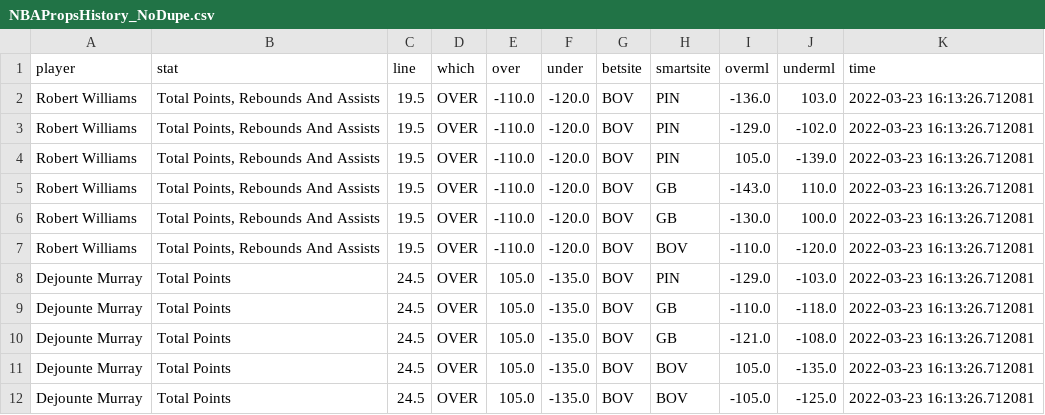
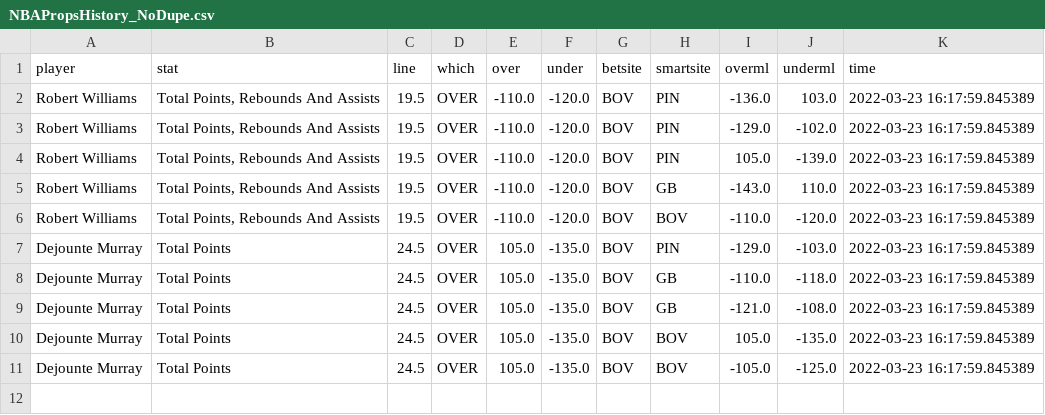
Before and after one commit to BShim92/Public, a CSV file: NBAPropsHistory_NoDupe.csv, drawn as a sheet.

```diff
--- a/NBAPropsHistory_NoDupe.csv
+++ b/NBAPropsHistory_NoDupe.csv
@@ -1,12 +1,11 @@
 player,stat,line,which,over,under,betsite,smartsite,overml,underml,time
-Robert Williams,"Total Points, Rebounds And Assists",19.5,OVER,-110.0,-120.0,BOV,PIN,-136.0,103.0,2022-03-23 16:13:26.712081
-Robert Williams,"Total Points, Rebounds And Assists",19.5,OVER,-110.0,-120.0,BOV,PIN,-129.0,-102.0,2022-03-23 16:13:26.712081
-Robert Williams,"Total Points, Rebounds And Assists",19.5,OVER,-110.0,-120.0,BOV,PIN,105.0,-139.0,2022-03-23 16:13:26.712081
-Robert Williams,"Total Points, Rebounds And Assists",19.5,OVER,-110.0,-120.0,BOV,GB,-143.0,110.0,2022-03-23 16:13:26.712081
-Robert Williams,"Total Points, Rebounds And Assists",19.5,OVER,-110.0,-120.0,BOV,GB,-130.0,100.0,2022-03-23 16:13:26.712081
-Robert Williams,"Total Points, Rebounds And Assists",19.5,OVER,-110.0,-120.0,BOV,BOV,-110.0,-120.0,2022-03-23 16:13:26.712081
-Dejounte Murray,Total Points,24.5,OVER,105.0,-135.0,BOV,PIN,-129.0,-103.0,2022-03-23 16:13:26.712081
-Dejounte Murray,Total Points,24.5,OVER,105.0,-135.0,BOV,GB,-110.0,-118.0,2022-03-23 16:13:26.712081
-Dejounte Murray,Total Points,24.5,OVER,105.0,-135.0,BOV,GB,-121.0,-108.0,2022-03-23 16:13:26.712081
-Dejounte Murray,Total Points,24.5,OVER,105.0,-135.0,BOV,BOV,105.0,-135.0,2022-03-23 16:13:26.712081
-Dejounte Murray,Total Points,24.5,OVER,105.0,-135.0,BOV,BOV,-105.0,-125.0,2022-03-23 16:13:26.712081
+Robert Williams,"Total Points, Rebounds And Assists",19.5,OVER,-110.0,-120.0,BOV,PIN,-136.0,103.0,2022-03-23 16:17:59.845389
+Robert Williams,"Total Points, Rebounds And Assists",19.5,OVER,-110.0,-120.0,BOV,PIN,-129.0,-102.0,2022-03-23 16:17:59.845389
+Robert Williams,"Total Points, Rebounds And Assists",19.5,OVER,-110.0,-120.0,BOV,PIN,105.0,-139.0,2022-03-23 16:17:59.845389
+Robert Williams,"Total Points, Rebounds And Assists",19.5,OVER,-110.0,-120.0,BOV,GB,-143.0,110.0,2022-03-23 16:17:59.845389
+Robert Williams,"Total Points, Rebounds And Assists",19.5,OVER,-110.0,-120.0,BOV,BOV,-110.0,-120.0,2022-03-23 16:17:59.845389
+Dejounte Murray,Total Points,24.5,OVER,105.0,-135.0,BOV,PIN,-129.0,-103.0,2022-03-23 16:17:59.845389
+Dejounte Murray,Total Points,24.5,OVER,105.0,-135.0,BOV,GB,-110.0,-118.0,2022-03-23 16:17:59.845389
+Dejounte Murray,Total Points,24.5,OVER,105.0,-135.0,BOV,GB,-121.0,-108.0,2022-03-23 16:17:59.845389
+Dejounte Murray,Total Points,24.5,OVER,105.0,-135.0,BOV,BOV,105.0,-135.0,2022-03-23 16:17:59.845389
+Dejounte Murray,Total Points,24.5,OVER,105.0,-135.0,BOV,BOV,-105.0,-125.0,2022-03-23 16:17:59.845389
```
Also changed, not shown: NBAProps.csv, NBAPropsHistory.csv.
